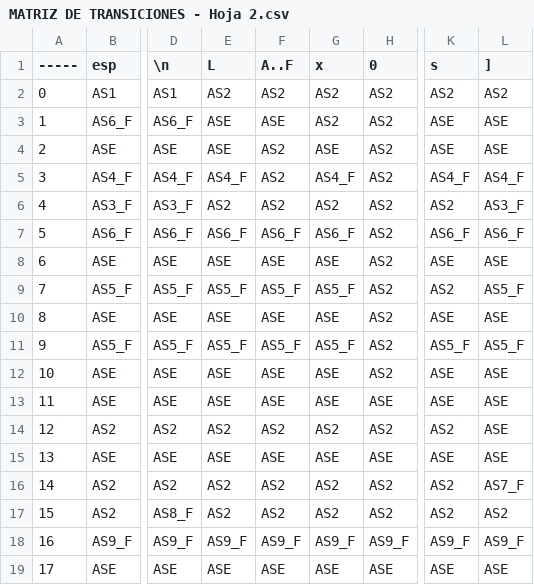
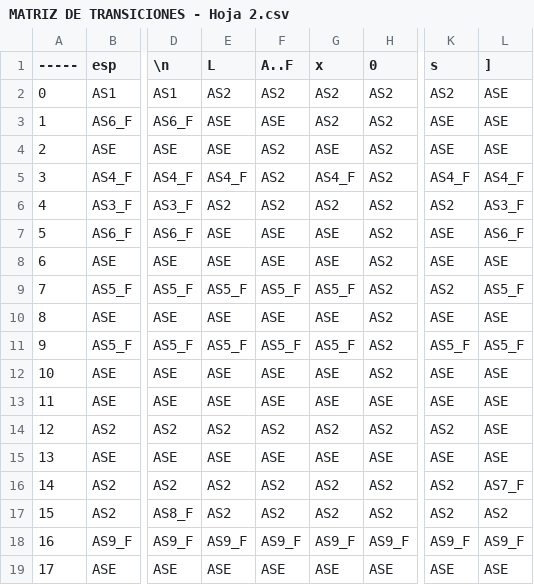
Before and after one commit to ignaher12/compiler_in_java, a CSV file: src/MATRIZ DE TRANSICIONES - Hoja 2.csv, drawn as a sheet; only a part is shown, gaps mark what is left out; the diff names each change by its address in the sheet, - before the commit and + after, or states it on an @@ line.

Commit message:
arreglos en la matriz de acciones y un par de cosas mas

```diff
--- a/src/MATRIZ DE TRANSICIONES - Hoja 2.csv
+++ b/src/MATRIZ DE TRANSICIONES - Hoja 2.csv
-L2 (]): AS2
+L2 (]): ASE
-E7 (L): AS6_F
+E7 (L): ASE
-F7 (A..F): AS6_F
+F7 (A..F): ASE
-G7 (x): AS6_F
+G7 (x): ASE
-K7 (s): AS6_F
+K7 (s): ASE
```
Also changed, not shown: 8 other files.
